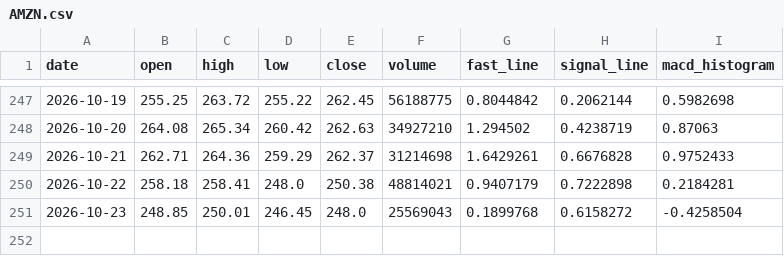
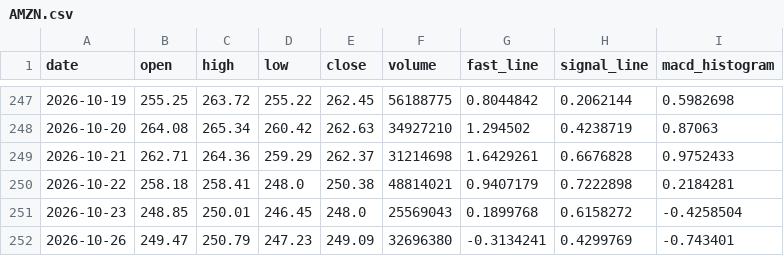
Before and after one commit to tylerstone835/Fortune_5, a CSV file: Assets/Data/Daily/AMZN.csv, drawn as a sheet; only a part is shown, gaps mark what is left out; the diff names each change by its address in the sheet, - before the commit and + after, or states it on an @@ line.

Commit message:
ETL Data Update - 2026-10-27

```diff
--- a/Assets/Data/Daily/AMZN.csv
+++ b/Assets/Data/Daily/AMZN.csv
+row 252: 2026-10-26 | 249.47 | 250.79 | 247.23 | 249.09 | 32696380 | -0.3134241 | 0.4299769 | -0.743401
```
Also changed, not shown: Assets/Data/Daily/AAPL.csv, Assets/Data/Daily/GOOGL.csv, 7 other files.
